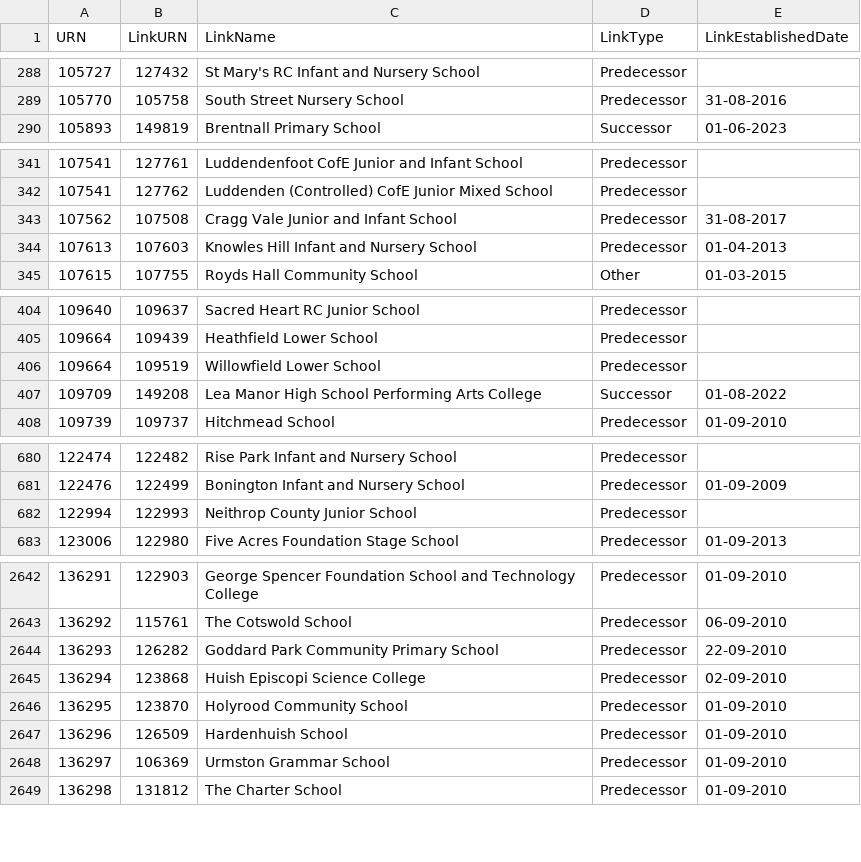
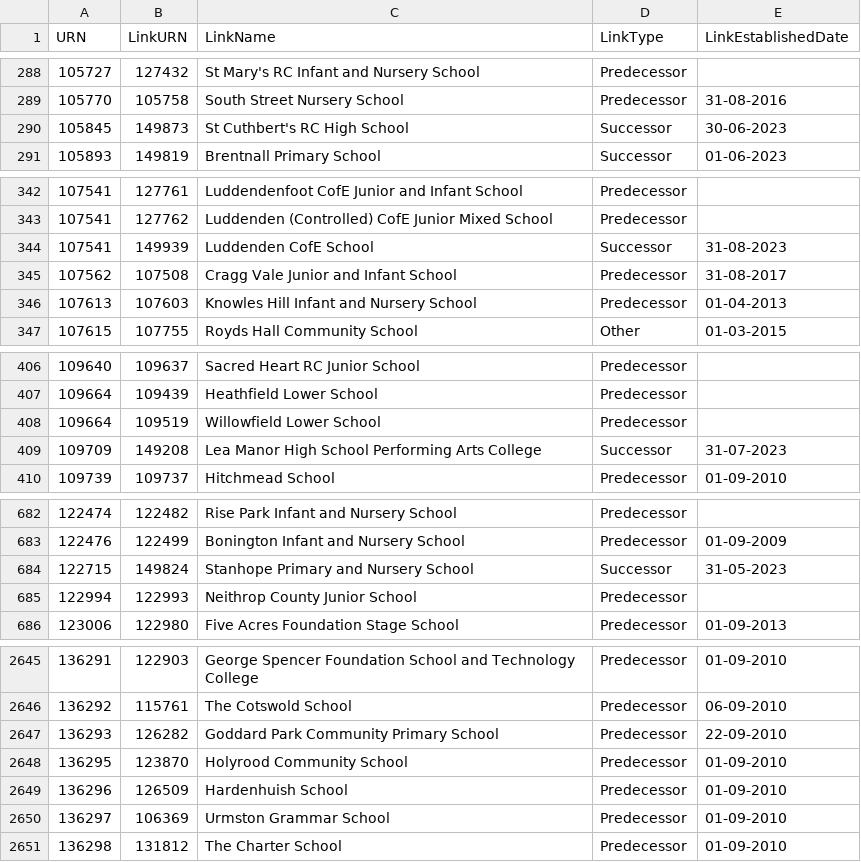
Before and after one commit to aircury/public-uk-education-data, a CSV file: edubase/state-funded/links_edubaseallstatefunded.csv, drawn as a sheet; only a part is shown, gaps mark what is left out; the diff covers the shown part only.

Commit message:
[Cron] Updated Edubase

```diff
--- a/edubase/state-funded/links_edubaseallstatefunded.csv
+++ b/edubase/state-funded/links_edubaseallstatefunded.csv
@@ -289,2 +289,3 @@
 105770,105758,"South Street Nursery School","Predecessor","31-08-2016"
+105845,149873,"St Cuthbert's RC High School","Successor","30-06-2023"
 105893,149819,"Brentnall Primary School","Successor","01-06-2023"
@@ -342,2 +343,3 @@
 107541,127762,"Luddenden (Controlled) CofE Junior Mixed School","Predecessor",""
+107541,149939,"Luddenden CofE School","Successor","31-08-2023"
 107562,107508,"Cragg Vale Junior and Infant School","Predecessor","31-08-2017"
@@ -406,3 +408,3 @@
 109664,109519,"Willowfield Lower School","Predecessor",""
-109709,149208,"Lea Manor High School Performing Arts College","Successor","01-08-2022"
+109709,149208,"Lea Manor High School Performing Arts College","Successor","31-07-2023"
 109739,109737,"Hitchmead School","Predecessor","01-09-2010"
@@ -681,2 +683,3 @@
 122476,122499,"Bonington Infant and Nursery School","Predecessor","01-09-2009"
+122715,149824,"Stanhope Primary and Nursery School","Successor","31-05-2023"
 122994,122993,"Neithrop County Junior School","Predecessor",""
@@ -2644,3 +2647,2 @@
 136293,126282,"Goddard Park Community Primary School","Predecessor","22-09-2010"
-136294,123868,"Huish Episcopi Science College","Predecessor","02-09-2010"
 136295,123870,"Holyrood Community School","Predecessor","01-09-2010"
```
Also changed, not shown: 1 edited cell elsewhere in this file, edubase/academies-and-free-schools/links_edubaseallacademiesandfree.csv, 3 other files.
